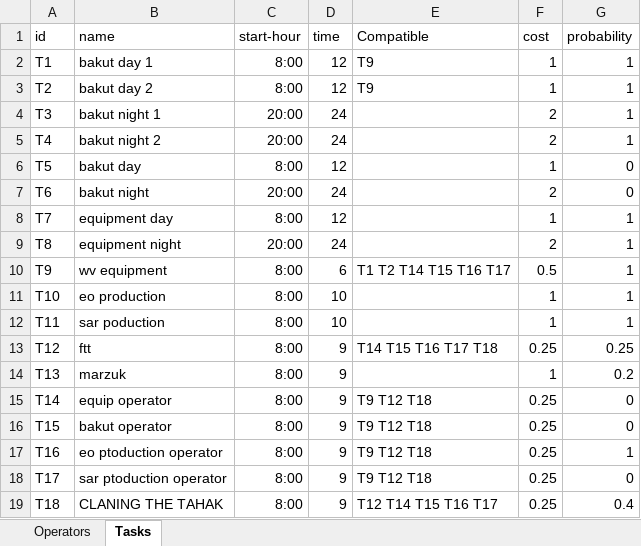
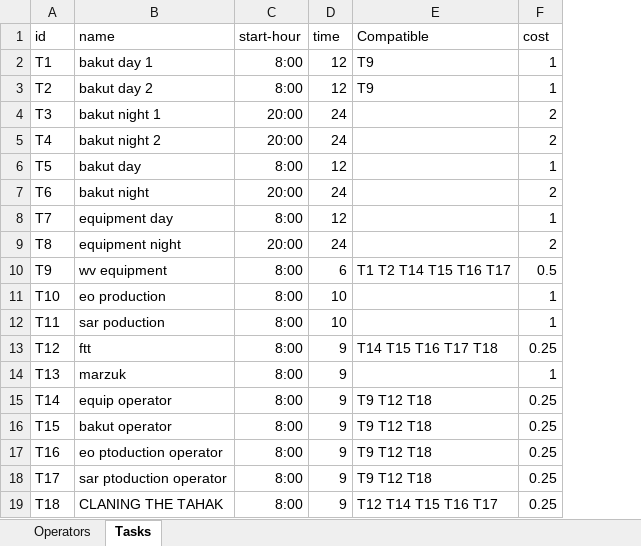
Before and after one commit to nitzanpalgi/Automated-shifts-assignment, an Excel workbook: DATA/DB.xlsx, sheet Tasks, drawn as a sheet; values as stored, in another font and other column widths than the file's, no borders; the diff names each change by its address in the sheet, - before the commit and + after, or states it on an @@ line.

```diff
--- a/DATA/DB.xlsx (sheet Tasks)
+++ b/DATA/DB.xlsx (sheet Tasks)
-column G (probability), rows 2-19: 1 | 1 | 1 | 1 | 0 | 0 | 1 | 1 | 1 | 1 | 1 | 0.25 | 0.2 | 0 | 0 | 1 | 0 | 0.4
```
Also changed, not shown: sheet Operators, 5 other files.
